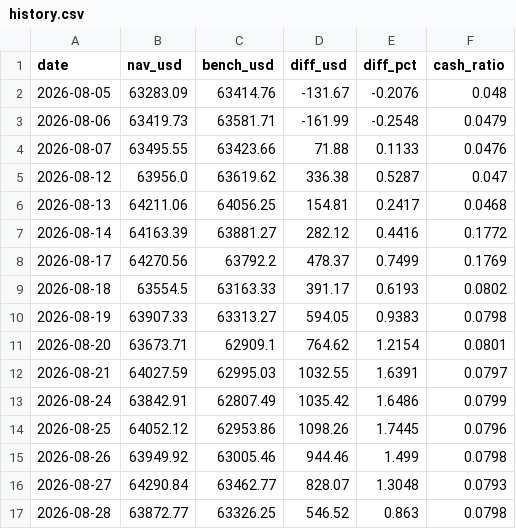
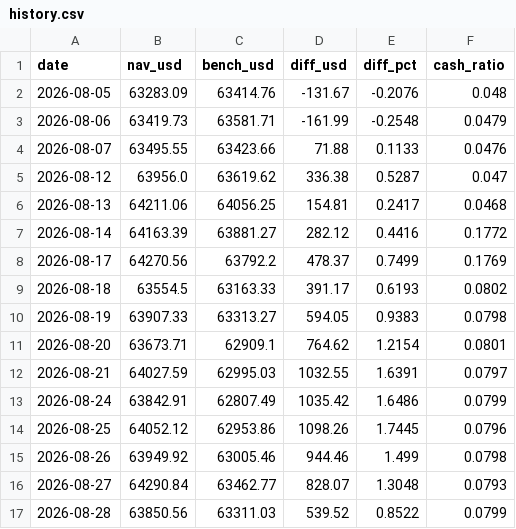
Before and after one commit to kimurap-collab/vs-sp500, a CSV file: ledger/history.csv, drawn as a sheet.

```diff
--- a/ledger/history.csv
+++ b/ledger/history.csv
@@ -16,2 +16,2 @@ date,nav_usd,bench_usd,diff_usd,diff_pct,cash_ratio
 2026-08-27,64290.84,63462.77,828.07,1.3048,0.0793
-2026-08-28,63872.77,63326.25,546.52,0.863,0.0798
+2026-08-28,63850.56,63311.03,539.52,0.8522,0.0799
```
Also changed, not shown: ledger/rsi/history.csv, 4 other files.
